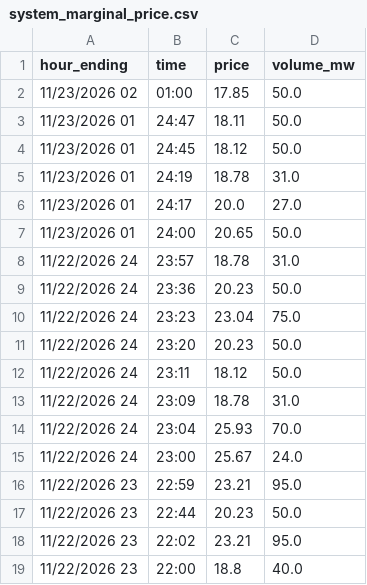
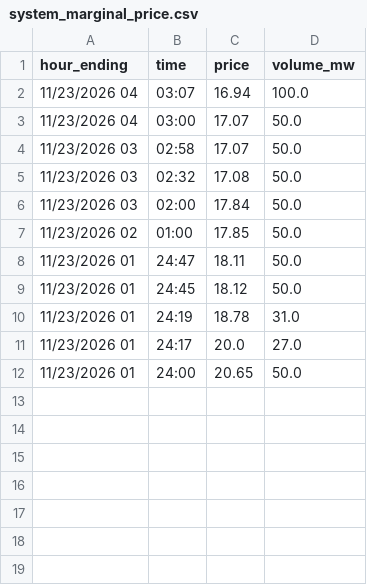
Before and after one commit to maymankhan1-web/alberta-power-price-tracker, a CSV file: data/system_marginal_price.csv, drawn as a sheet.

```diff
--- a/data/system_marginal_price.csv
+++ b/data/system_marginal_price.csv
@@ -1,2 +1,7 @@
 hour_ending,time,price,volume_mw
+11/23/2026 04,03:07,16.94,100.0
+11/23/2026 04,03:00,17.07,50.0
+11/23/2026 03,02:58,17.07,50.0
+11/23/2026 03,02:32,17.08,50.0
+11/23/2026 03,02:00,17.84,50.0
 11/23/2026 02,01:00,17.85,50.0
@@ -7,13 +12 @@ hour_ending,time,price,volume_mw
 11/23/2026 01,24:00,20.65,50.0
-11/22/2026 24,23:57,18.78,31.0
-11/22/2026 24,23:36,20.23,50.0
-11/22/2026 24,23:23,23.04,75.0
-11/22/2026 24,23:20,20.23,50.0
-11/22/2026 24,23:11,18.12,50.0
-11/22/2026 24,23:09,18.78,31.0
-11/22/2026 24,23:04,25.93,70.0
-11/22/2026 24,23:00,25.67,24.0
-11/22/2026 23,22:59,23.21,95.0
-11/22/2026 23,22:44,20.23,50.0
-11/22/2026 23,22:02,23.21,95.0
-11/22/2026 23,22:00,18.8,40.0
```
Also changed, not shown: 1 other file.
